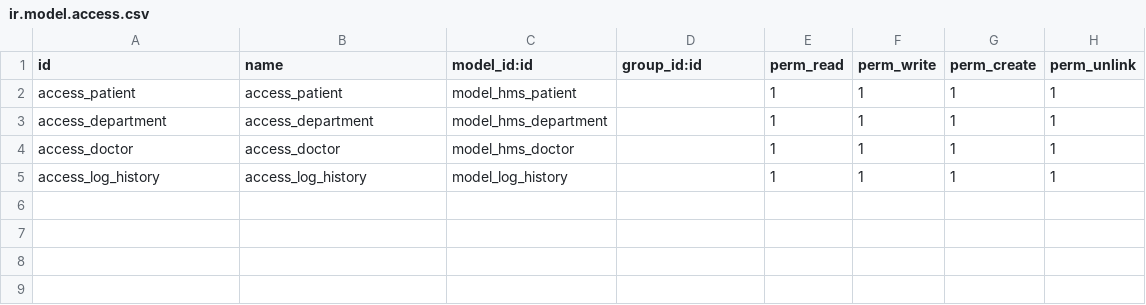
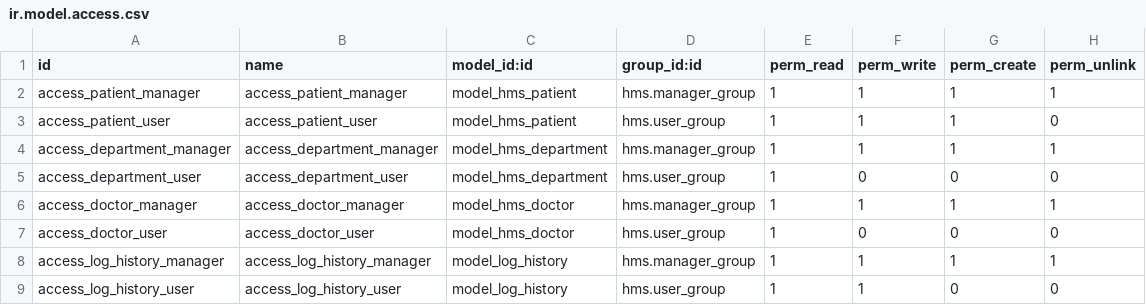
Before and after one commit to mahmoud-badri/Hospitals-Management-System, a CSV file: hms/security/ir.model.access.csv, drawn as a sheet.

```diff
--- a/hms/security/ir.model.access.csv
+++ b/hms/security/ir.model.access.csv
@@ -1,5 +1,9 @@
 id,name,model_id:id,group_id:id,perm_read,perm_write,perm_create,perm_unlink
-access_patient,access_patient,model_hms_patient,,1,1,1,1
-access_department,access_department,model_hms_department,,1,1,1,1
-access_doctor,access_doctor,model_hms_doctor,,1,1,1,1
-access_log_history,access_log_history,model_log_history,,1,1,1,1
+access_patient_manager,access_patient_manager,model_hms_patient,hms.manager_group,1,1,1,1
+access_patient_user,access_patient_user,model_hms_patient,hms.user_group,1,1,1,0
+access_department_manager,access_department_manager,model_hms_department,hms.manager_group,1,1,1,1
+access_department_user,access_department_user,model_hms_department,hms.user_group,1,0,0,0
+access_doctor_manager,access_doctor_manager,model_hms_doctor,hms.manager_group,1,1,1,1
+access_doctor_user,access_doctor_user,model_hms_doctor,hms.user_group,1,0,0,0
+access_log_history_manager,access_log_history_manager,model_log_history,hms.manager_group,1,1,1,1
+access_log_history_user,access_log_history_user,model_log_history,hms.user_group,1,1,0,0
```
Also changed, not shown: 5 other files.
